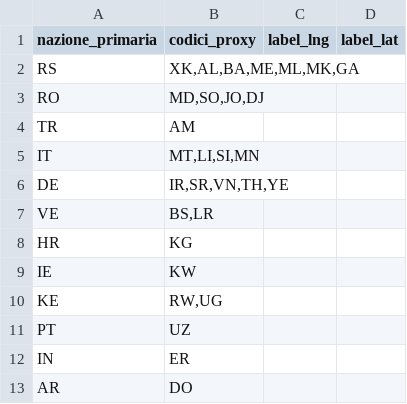
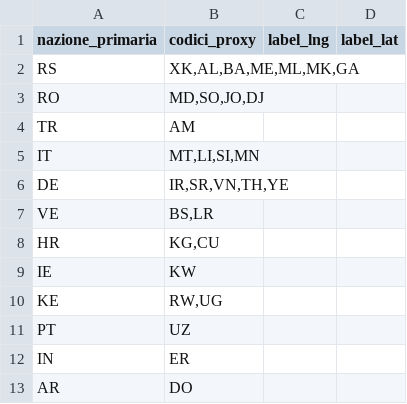
Before and after one commit to francescoparadiso/warera-tactical-diplomacy-os, a CSV file: SphereOfInfluence.csv, drawn as a sheet.

Commit message:
Add CU to HR in SphereOfInfluence.csv

```diff
--- a/SphereOfInfluence.csv
+++ b/SphereOfInfluence.csv
@@ -7,3 +7,3 @@ DE,"IR,SR,VN,TH,YE",,
 VE,"BS,LR",,
-HR,"KG",,
+HR,"KG,CU",,
 IE,"KW",,
```
